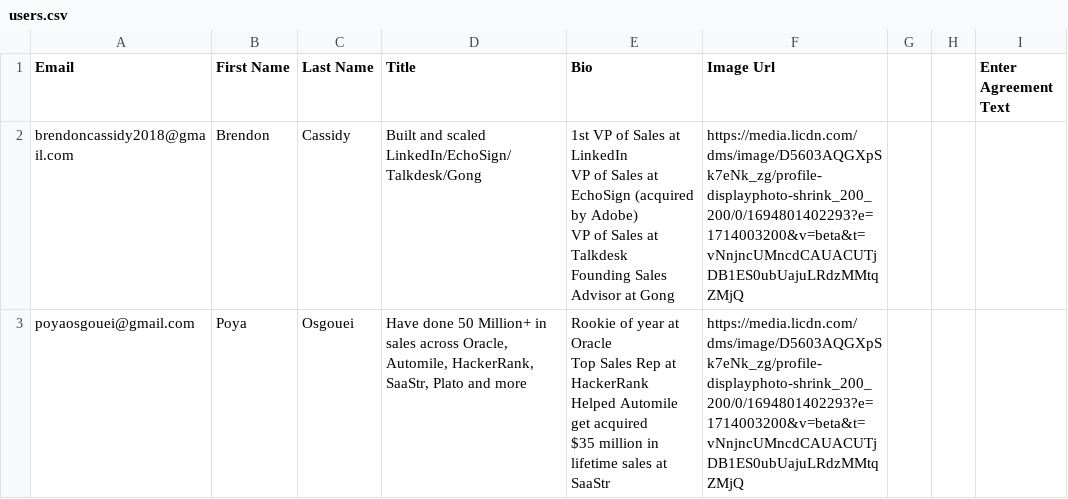
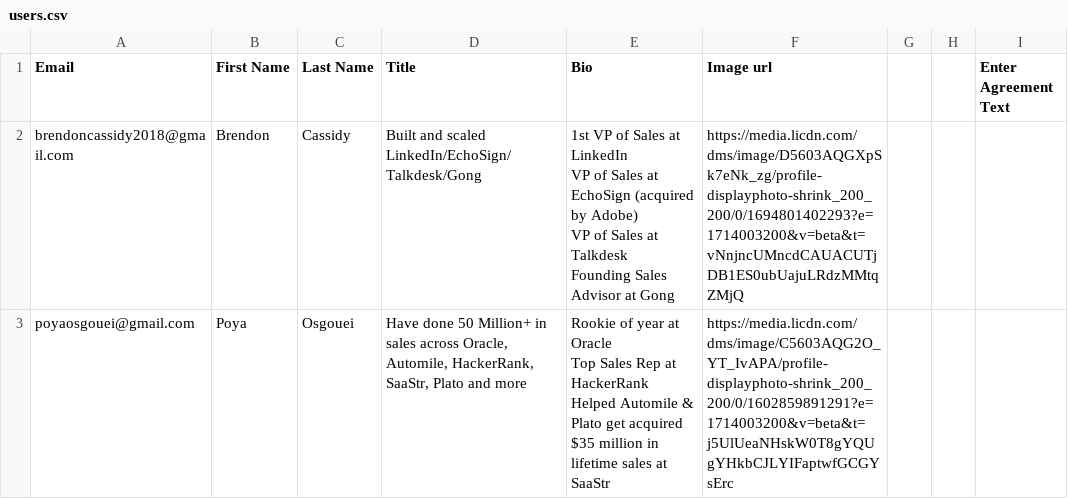
Before and after one commit to cbonoz/vouched-spring, a CSV file: scripts/data/users.csv, drawn as a sheet; the diff names each change by its address in the sheet, - before the commit and + after, or states it on an @@ line.

```diff
--- a/scripts/data/users.csv
+++ b/scripts/data/users.csv
-F1: Image Url
+F1: Image url
-E3 (Bio): …Helped Automile get acquired…
+E3 (Bio): …Helped Automile & Plato get acquired…
-F3 (Image url): https://media.licdn.com/dms/image/D5603AQGXpSk7eNk_zg/profile-displayphoto-shrink_200_200/0/1694801402293?e=1714003200&v=beta&t=vNnjncUMncdCAUACUTjDB1ES0ubUajuLRdzMMtqZMjQ
+F3 (Image url): https://media.licdn.com/dms/image/C5603AQG2O_YT_IvAPA/profile-displayphoto-shrink_200_200/0/1602859891291?e=1714003200&v=beta&t=j5UlUeaNHskW0T8gYQUgYHkbCJLYIFaptwfGCGYsErc
```
Also changed, not shown: scripts/data/endorsements.csv, 6 other files.
